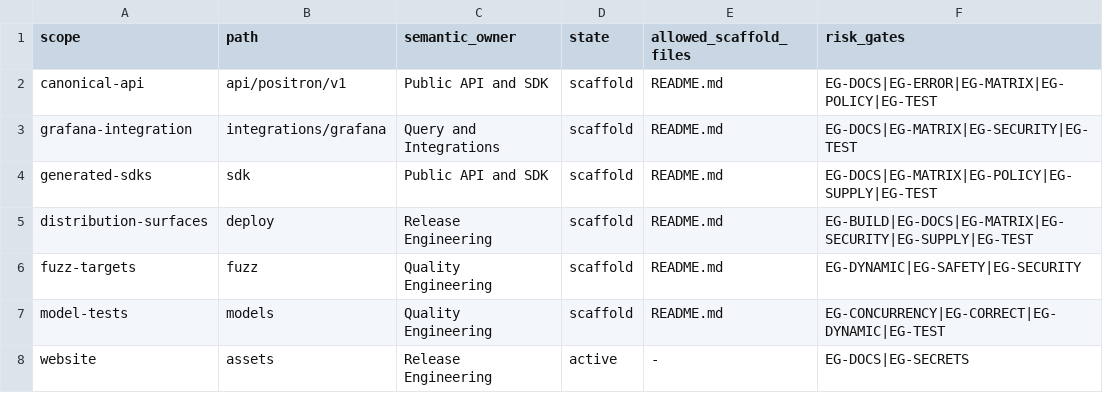
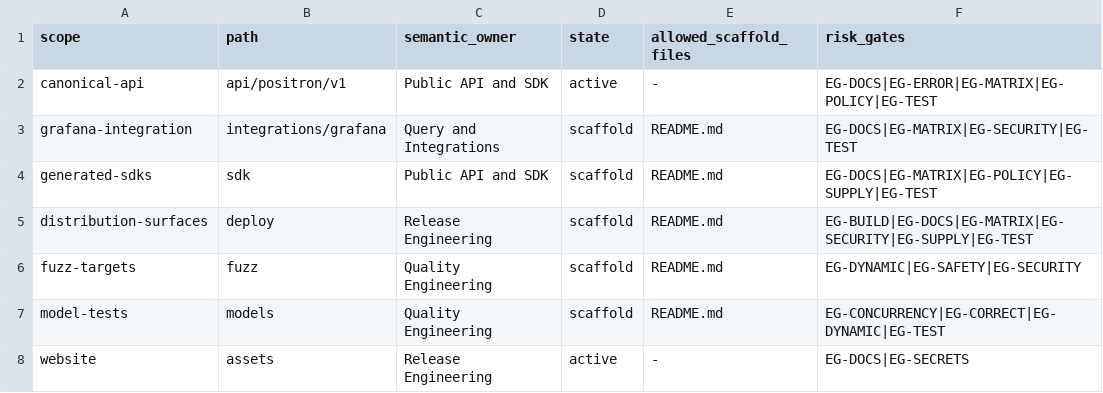
Before and after one commit to guaracloud/positron, a TSV file: qualification/engineering/artifact-scopes.tsv, drawn as a sheet.

```diff
--- a/qualification/engineering/artifact-scopes.tsv
+++ b/qualification/engineering/artifact-scopes.tsv
@@ -1,3 +1,3 @@
 scope	path	semantic_owner	state	allowed_scaffold_files	risk_gates
-canonical-api	api/positron/v1	Public API and SDK	scaffold	README.md	EG-DOCS|EG-ERROR|EG-MATRIX|EG-POLICY|EG-TEST
+canonical-api	api/positron/v1	Public API and SDK	active	-	EG-DOCS|EG-ERROR|EG-MATRIX|EG-POLICY|EG-TEST
 grafana-integration	integrations/grafana	Query and Integrations	scaffold	README.md	EG-DOCS|EG-MATRIX|EG-SECURITY|EG-TEST
```
Also changed, not shown: qualification/engineering/architecture-edges.tsv, qualification/engineering/scopes.tsv, 15 other files.
